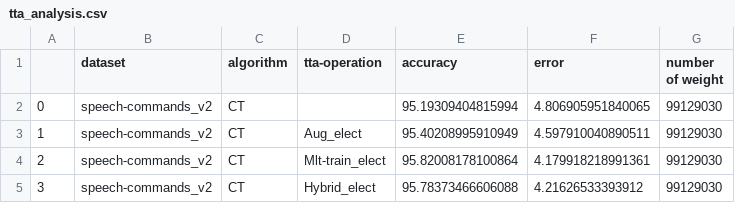
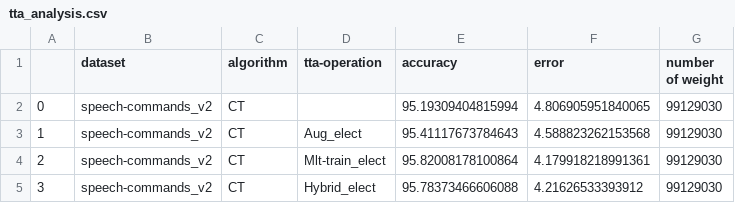
Before and after one commit to Andy-Shao/AMAuT, a CSV file: result/speech-commands_v2/AuT/tta_analysis/tta_analysis.csv, drawn as a sheet.

```diff
--- a/result/speech-commands_v2/AuT/tta_analysis/tta_analysis.csv
+++ b/result/speech-commands_v2/AuT/tta_analysis/tta_analysis.csv
@@ -2,3 +2,3 @@
 0,speech-commands_v2,CT,,95.19309404815994,4.806905951840065,99129030
-1,speech-commands_v2,CT,Aug_elect,95.40208995910949,4.597910040890511,99129030
+1,speech-commands_v2,CT,Aug_elect,95.41117673784643,4.588823262153568,99129030
 2,speech-commands_v2,CT,Mlt-train_elect,95.82008178100864,4.179918218991361,99129030
```
Also changed, not shown: 1 other file.
